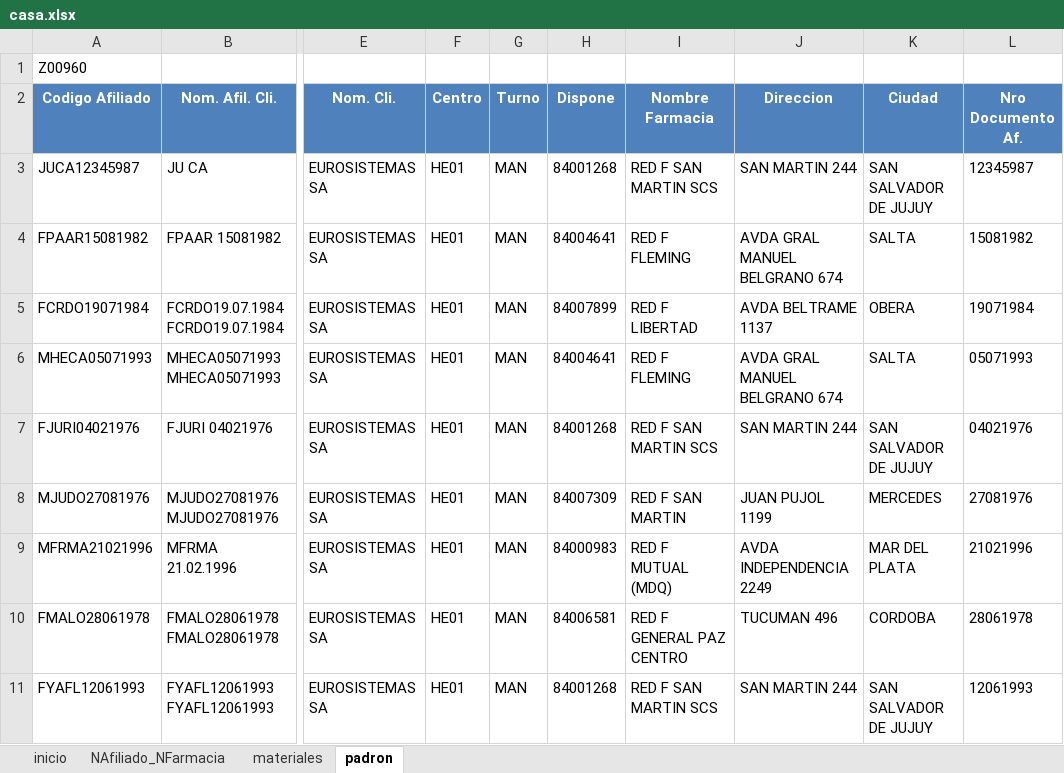
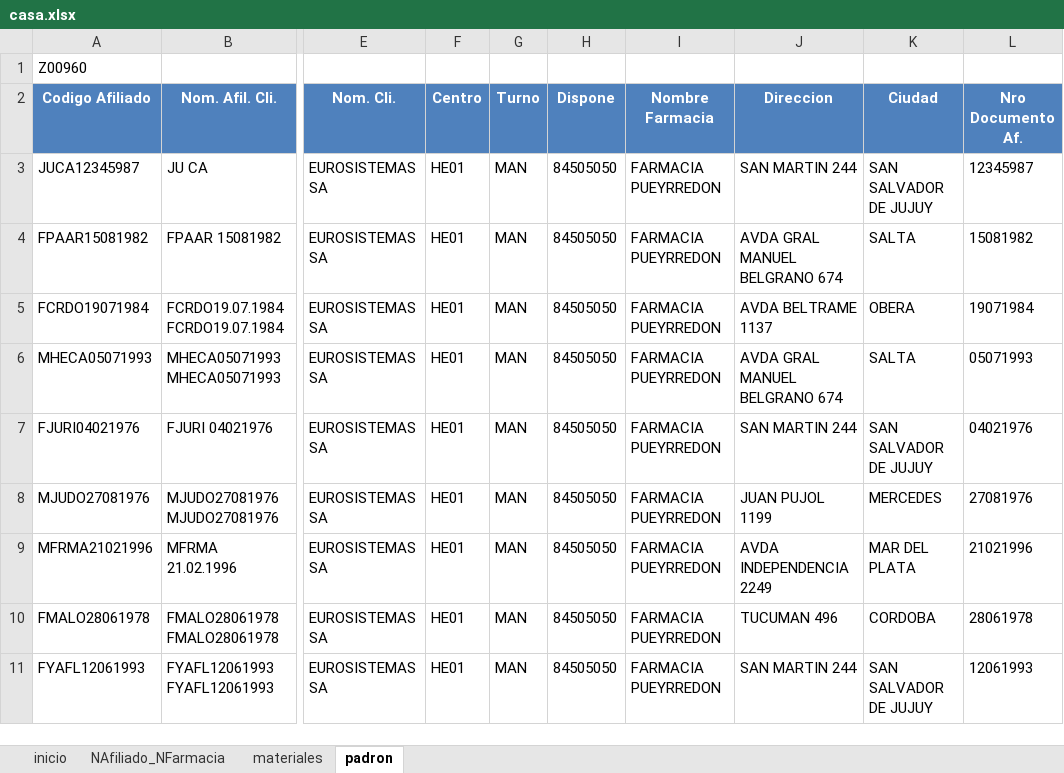
Before and after one commit to Admin23Adrian/CASA2, an Excel workbook: Archivos/casa.xlsx, sheet padron, drawn as a sheet; only a part is shown, gaps mark what is left out; values as stored, in another font and other column widths than the file's, no borders; the diff covers the shown part only; the diff names each change by its address in the sheet, - before the commit and + after, or states it on an @@ line.

```diff
--- a/Archivos/casa.xlsx (sheet padron)
+++ b/Archivos/casa.xlsx (sheet padron)
-H3 (Dispone): 84001268
+H3 (Dispone): 84505050
-I3 (Nombre Farmacia): RED F SAN MARTIN SCS
+I3 (Nombre Farmacia): FARMACIA PUEYRREDON
-H4 (Dispone): 84004641
+H4 (Dispone): 84505050
-I4 (Nombre Farmacia): RED F FLEMING
+I4 (Nombre Farmacia): FARMACIA PUEYRREDON
-H5 (Dispone): 84007899
+H5 (Dispone): 84505050
-I5 (Nombre Farmacia): RED F LIBERTAD
+I5 (Nombre Farmacia): FARMACIA PUEYRREDON
-H6 (Dispone): 84004641
+H6 (Dispone): 84505050
-I6 (Nombre Farmacia): RED F FLEMING
+I6 (Nombre Farmacia): FARMACIA PUEYRREDON
-H7 (Dispone): 84001268
+H7 (Dispone): 84505050
-I7 (Nombre Farmacia): RED F SAN MARTIN SCS
+I7 (Nombre Farmacia): FARMACIA PUEYRREDON
-H8 (Dispone): 84007309
+H8 (Dispone): 84505050
-I8 (Nombre Farmacia): RED F SAN MARTIN
+I8 (Nombre Farmacia): FARMACIA PUEYRREDON
-H9 (Dispone): 84000983
+H9 (Dispone): 84505050
-I9 (Nombre Farmacia): RED F MUTUAL (MDQ)
+I9 (Nombre Farmacia): FARMACIA PUEYRREDON
-H10 (Dispone): 84006581
+H10 (Dispone): 84505050
-I10 (Nombre Farmacia): RED F GENERAL PAZ CENTRO
+I10 (Nombre Farmacia): FARMACIA PUEYRREDON
-H11 (Dispone): 84001268
+H11 (Dispone): 84505050
-I11 (Nombre Farmacia): RED F SAN MARTIN SCS
+I11 (Nombre Farmacia): FARMACIA PUEYRREDON
```
Also changed, not shown: 489 edited cells elsewhere in this sheet, sheet materiales, sheet inicio, 2 other files.
